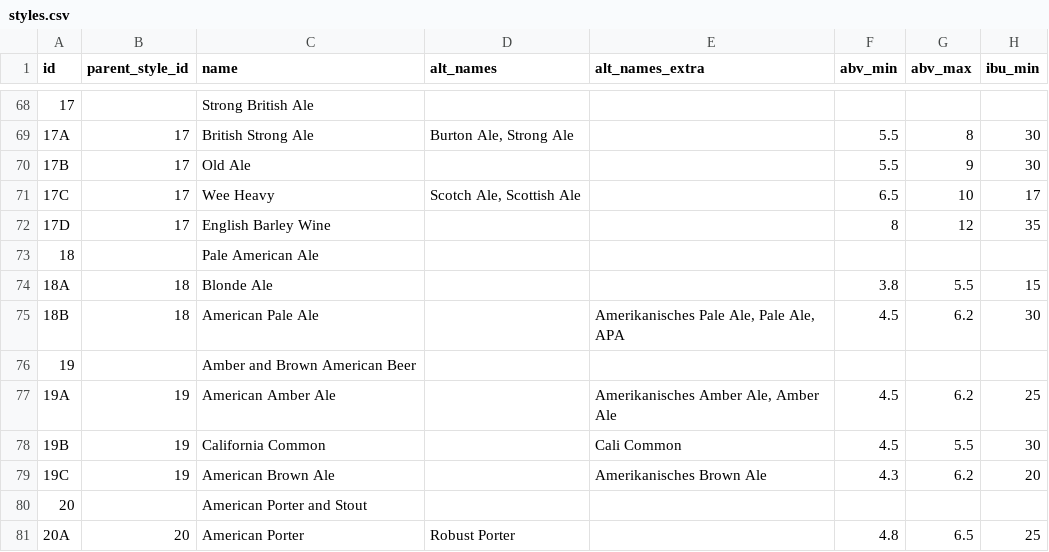
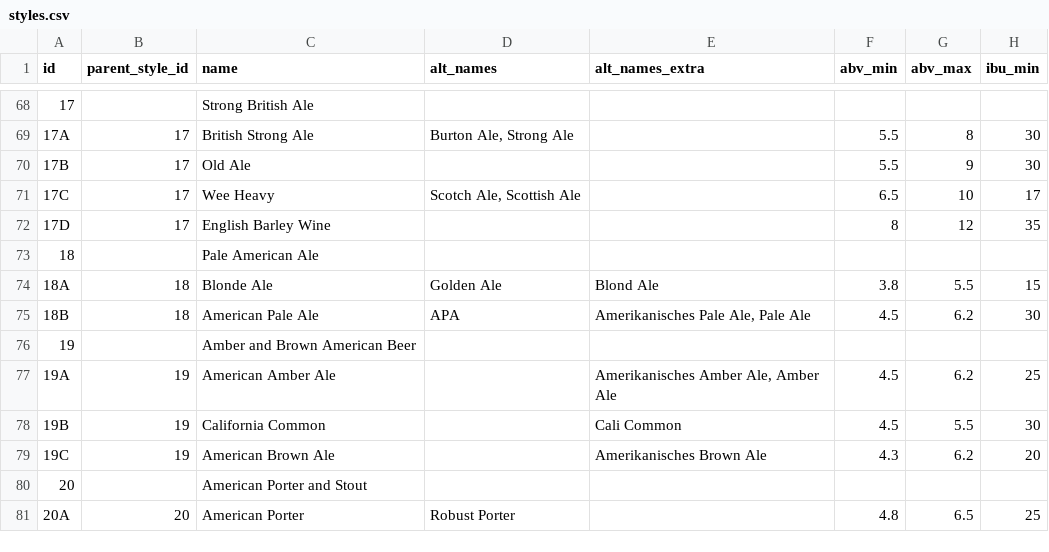
Before and after one commit to scheb/beer-analytics, a CSV file: recipe_db/data/styles.csv, drawn as a sheet; only a part is shown, gaps mark what is left out; the diff names each change by its address in the sheet, - before the commit and + after, or states it on an @@ line.

Commit message:
Update styles

```diff
--- a/recipe_db/data/styles.csv
+++ b/recipe_db/data/styles.csv
-D74 (alt_names): (empty)
+D74 (alt_names): Golden Ale
-E74 (alt_names_extra): (empty)
+E74 (alt_names_extra): Blond Ale
-D75 (alt_names): (empty)
+D75 (alt_names): APA
-E75 (alt_names_extra): Amerikanisches Pale Ale, Pale Ale, APA
+E75 (alt_names_extra): Amerikanisches Pale Ale, Pale Ale
```
